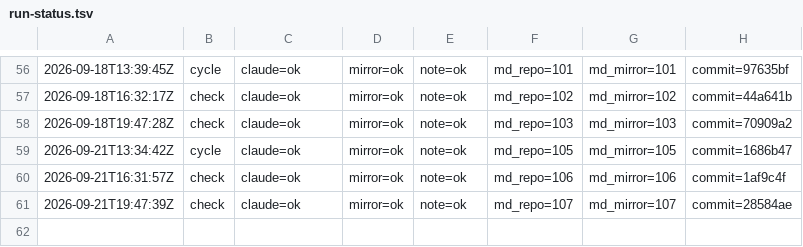
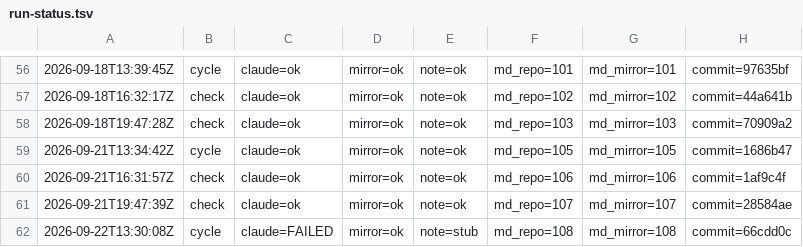
Before and after one commit to dovidlfeldman/awesome-systematic-trading, a TSV file: automation/run-status.tsv, drawn as a sheet; only a part is shown, gaps mark what is left out; the diff names each change by its address in the sheet, - before the commit and + after, or states it on an @@ line.

Commit message:
Run status: cycle claude=FAILED mirror=ok note=stub (108/108 md)

```diff
--- a/automation/run-status.tsv
+++ b/automation/run-status.tsv
+row 62: 2026-09-22T13:30:08Z | cycle | claude=FAILED | mirror=ok | note=stub | md_repo=108 | md_mirror=108 | commit=66cdd0c
```
